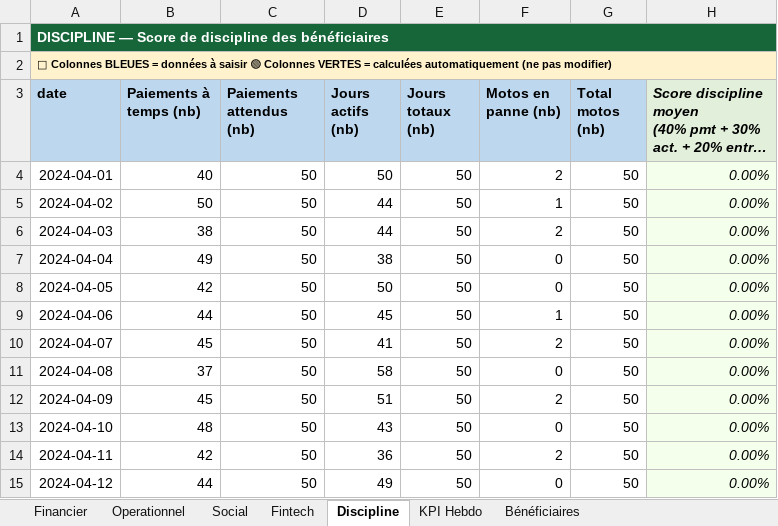
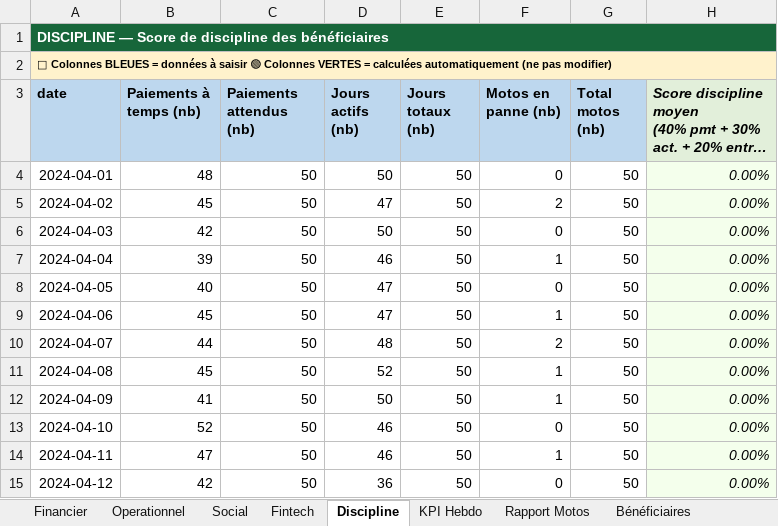
Before and after one commit to kjbrown-03/dashboard2, an Excel workbook: assets/donnees_test_import.xlsx, sheet Discipline, drawn as a sheet; only a part is shown; long unchanged cells end in …; values as stored, in another font and other column widths than the file's, no borders; the diff covers the shown part only; the diff names each change by its address in the sheet, - before the commit and + after, or states it on an @@ line.

```diff
--- a/assets/donnees_test_import.xlsx (sheet Discipline)
+++ b/assets/donnees_test_import.xlsx (sheet Discipline)
+sheet tab: Rapport Motos
-B4 (Paiements à temps (nb)): 40
+B4 (Paiements à temps (nb)): 48
-F4 (Motos en panne (nb)): 2
+F4 (Motos en panne (nb)): 0
-B5 (Paiements à temps (nb)): 50
+B5 (Paiements à temps (nb)): 45
-D5 (Jours actifs (nb)): 44
+D5 (Jours actifs (nb)): 47
-F5 (Motos en panne (nb)): 1
+F5 (Motos en panne (nb)): 2
-B6 (Paiements à temps (nb)): 38
+B6 (Paiements à temps (nb)): 42
-D6 (Jours actifs (nb)): 44
+D6 (Jours actifs (nb)): 50
-F6 (Motos en panne (nb)): 2
+F6 (Motos en panne (nb)): 0
-B7 (Paiements à temps (nb)): 49
+B7 (Paiements à temps (nb)): 39
-D7 (Jours actifs (nb)): 38
+D7 (Jours actifs (nb)): 46
-F7 (Motos en panne (nb)): 0
+F7 (Motos en panne (nb)): 1
-B8 (Paiements à temps (nb)): 42
+B8 (Paiements à temps (nb)): 40
-D8 (Jours actifs (nb)): 50
+D8 (Jours actifs (nb)): 47
-B9 (Paiements à temps (nb)): 44
+B9 (Paiements à temps (nb)): 45
-D9 (Jours actifs (nb)): 45
+D9 (Jours actifs (nb)): 47
-B10 (Paiements à temps (nb)): 45
+B10 (Paiements à temps (nb)): 44
-D10 (Jours actifs (nb)): 41
+D10 (Jours actifs (nb)): 48
-B11 (Paiements à temps (nb)): 37
+B11 (Paiements à temps (nb)): 45
-D11 (Jours actifs (nb)): 58
+D11 (Jours actifs (nb)): 52
-F11 (Motos en panne (nb)): 0
+F11 (Motos en panne (nb)): 1
-B12 (Paiements à temps (nb)): 45
+B12 (Paiements à temps (nb)): 41
-D12 (Jours actifs (nb)): 51
+D12 (Jours actifs (nb)): 50
-F12 (Motos en panne (nb)): 2
+F12 (Motos en panne (nb)): 1
-B13 (Paiements à temps (nb)): 48
+B13 (Paiements à temps (nb)): 52
-D13 (Jours actifs (nb)): 43
+D13 (Jours actifs (nb)): 46
-B14 (Paiements à temps (nb)): 42
+B14 (Paiements à temps (nb)): 47
-D14 (Jours actifs (nb)): 36
+D14 (Jours actifs (nb)): 46
-F14 (Motos en panne (nb)): 2
+F14 (Motos en panne (nb)): 1
-B15 (Paiements à temps (nb)): 44
+B15 (Paiements à temps (nb)): 42
-D15 (Jours actifs (nb)): 49
+D15 (Jours actifs (nb)): 36
```
Also changed, not shown: 43 edited cells elsewhere in this sheet, sheet Financier, sheet Fintech, sheet Social, sheet Operationnel, sheet KPI Hebdo, assets/modele_kpi_multifeuilles_mis_a_jour.xlsx, 2 other files.
